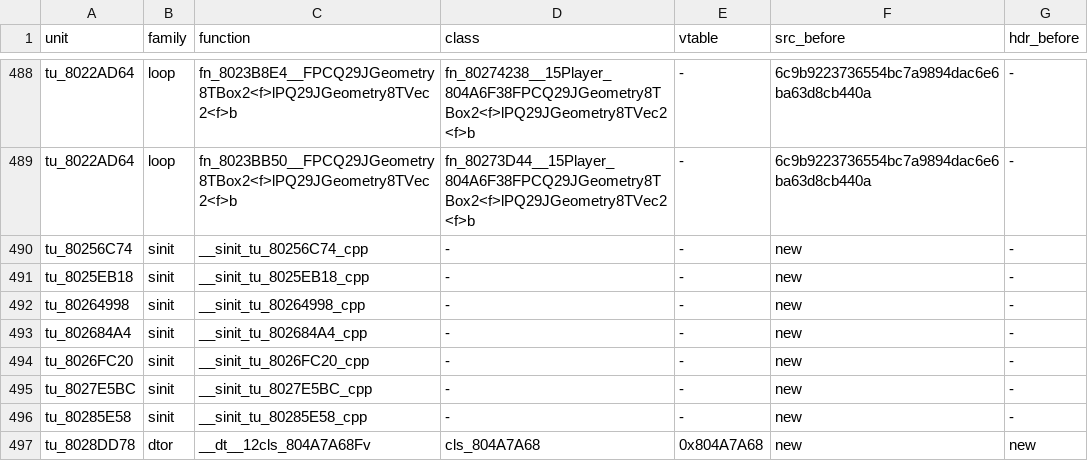
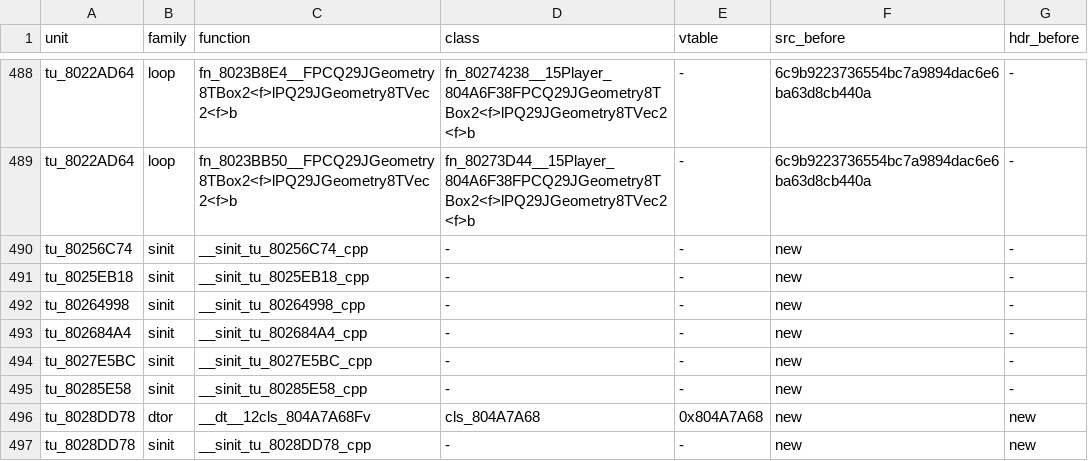
Before and after one commit to sh1ftmaker/fsa, a TSV file: config/G4SE01/gen_game.tsv, drawn as a sheet; only a part is shown, gaps mark what is left out; the shorter side is filled out with more unchanged rows.

```diff
--- a/config/G4SE01/gen_game.tsv
+++ b/config/G4SE01/gen_game.tsv
@@ -493,3 +493,2 @@ tu_80264998	sinit	__sinit_tu_80264998_cpp	-	-	new	-
 tu_802684A4	sinit	__sinit_tu_802684A4_cpp	-	-	new	-
-tu_8026FC20	sinit	__sinit_tu_8026FC20_cpp	-	-	new	-
 tu_8027E5BC	sinit	__sinit_tu_8027E5BC_cpp	-	-	new	-
```
Also changed, not shown: 1 other file.
